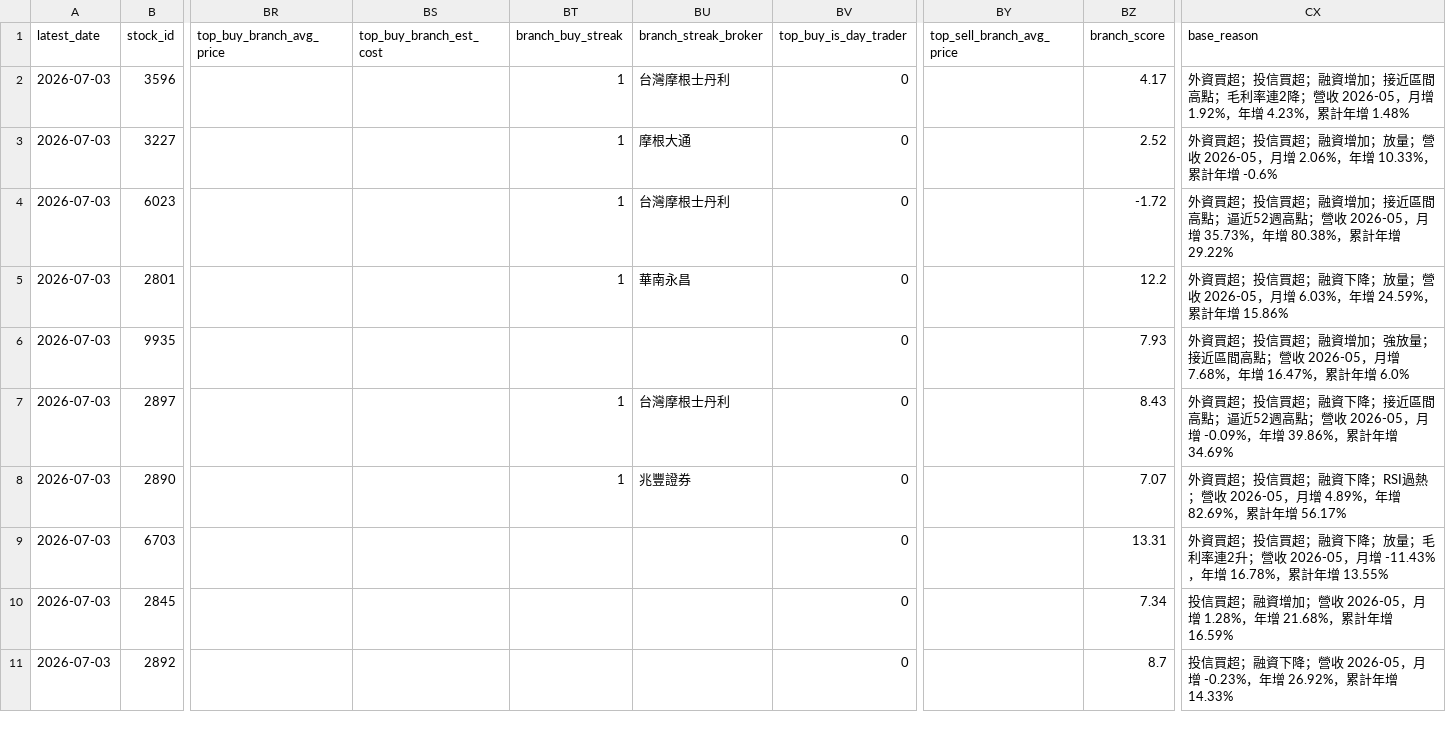
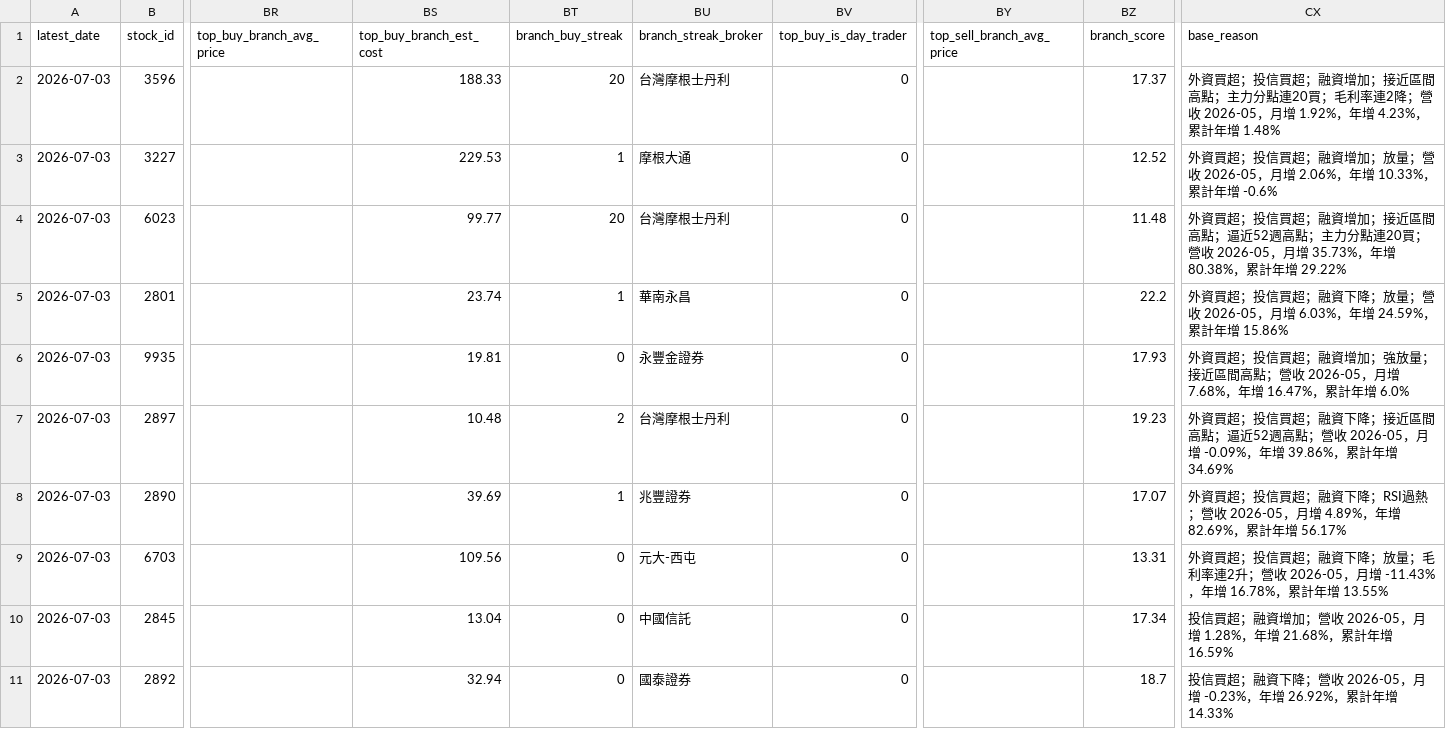
Before and after one commit to wenyen-hsu/stock, a CSV file: reports/ranking_chip_score_20d.csv, drawn as a sheet; only a part is shown, gaps mark what is left out; the diff covers the shown part only; the diff names each change by its address in the sheet, - before the commit and + after, or states it on an @@ line.

```diff
--- a/reports/ranking_chip_score_20d.csv
+++ b/reports/ranking_chip_score_20d.csv
-BS2 (top_buy_branch_est_cost): (empty)
+BS2 (top_buy_branch_est_cost): 188.33
-BT2 (branch_buy_streak): 1
+BT2 (branch_buy_streak): 20
-BZ2 (branch_score): 4.17
+BZ2 (branch_score): 17.37
-CX2 (base_reason): …間高點；毛利率連…
+CX2 (base_reason): …間高點；主力分點連20買；毛利率連…
-BS3 (top_buy_branch_est_cost): (empty)
+BS3 (top_buy_branch_est_cost): 229.53
-BZ3 (branch_score): 2.52
+BZ3 (branch_score): 12.52
-BS4 (top_buy_branch_est_cost): (empty)
+BS4 (top_buy_branch_est_cost): 99.77
-BT4 (branch_buy_streak): 1
+BT4 (branch_buy_streak): 20
-BZ4 (branch_score): -1.72
+BZ4 (branch_score): 11.48
-CX4 (base_reason): …週高點；營收 2026-05…
+CX4 (base_reason): …週高點；主力分點連20買；營收 2026-05…
-BS5 (top_buy_branch_est_cost): (empty)
+BS5 (top_buy_branch_est_cost): 23.74
-BZ5 (branch_score): 12.2
+BZ5 (branch_score): 22.2
-BS6 (top_buy_branch_est_cost): (empty)
+BS6 (top_buy_branch_est_cost): 19.81
-BT6 (branch_buy_streak): (empty)
+BT6 (branch_buy_streak): 0
-BU6 (branch_streak_broker): (empty)
+BU6 (branch_streak_broker): 永豐金證券
-BZ6 (branch_score): 7.93
+BZ6 (branch_score): 17.93
-BS7 (top_buy_branch_est_cost): (empty)
+BS7 (top_buy_branch_est_cost): 10.48
-BT7 (branch_buy_streak): 1
+BT7 (branch_buy_streak): 2
-BZ7 (branch_score): 8.43
+BZ7 (branch_score): 19.23
-BS8 (top_buy_branch_est_cost): (empty)
+BS8 (top_buy_branch_est_cost): 39.69
-BZ8 (branch_score): 7.07
+BZ8 (branch_score): 17.07
-BS9 (top_buy_branch_est_cost): (empty)
+BS9 (top_buy_branch_est_cost): 109.56
-BT9:BT11 (branch_buy_streak): (empty)
+BT9:BT11 (branch_buy_streak): 0
-BU9 (branch_streak_broker): (empty)
+BU9 (branch_streak_broker): 元大-西屯
-BS10 (top_buy_branch_est_cost): (empty)
+BS10 (top_buy_branch_est_cost): 13.04
-BU10 (branch_streak_broker): (empty)
+BU10 (branch_streak_broker): 中國信託
-BZ10 (branch_score): 7.34
+BZ10 (branch_score): 17.34
-BS11 (top_buy_branch_est_cost): (empty)
+BS11 (top_buy_branch_est_cost): 32.94
-BU11 (branch_streak_broker): (empty)
+BU11 (branch_streak_broker): 國泰證券
-BZ11 (branch_score): 8.7
+BZ11 (branch_score): 18.7
```
Also changed, not shown: 108 edited cells elsewhere in this file, reports/ranking_inst_buy_volume_20d.csv, reports/ranking_multifactor_score_20d.csv, 19 other files.
